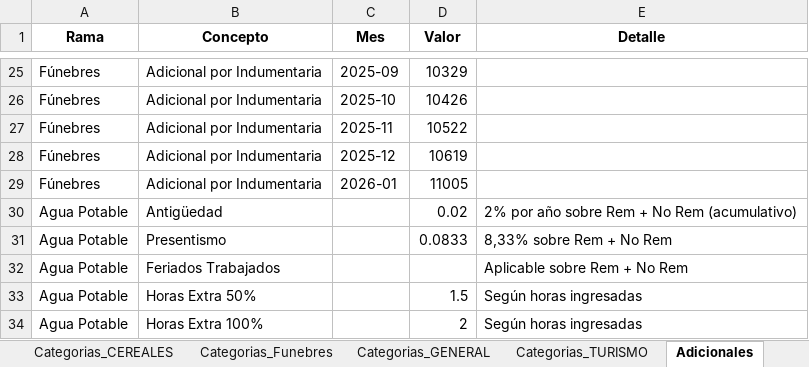
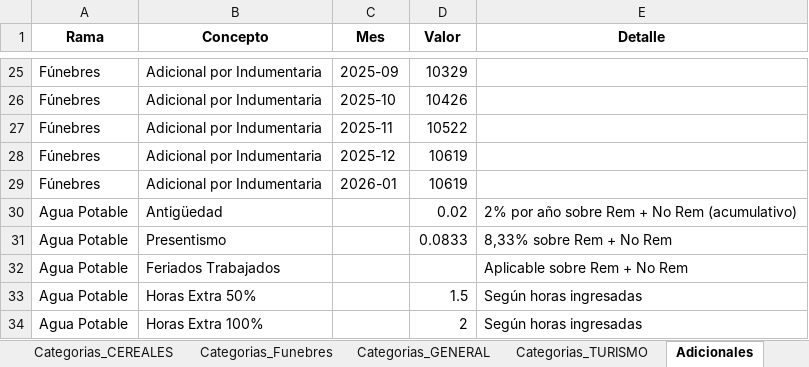
Before and after one commit to cesarwroa/motor-sueldos-faecys, an Excel workbook: data/maestro_actualizado.xlsx, sheet Adicionales, drawn as a sheet; only a part is shown, gaps mark what is left out; values as stored, in another font and other column widths than the file's, no borders; the diff covers the shown part only; the diff names each change by its address in the sheet, - before the commit and + after, or states it on an @@ line.

```diff
--- a/data/maestro_actualizado.xlsx (sheet Adicionales)
+++ b/data/maestro_actualizado.xlsx (sheet Adicionales)
-D29 (Valor): 11005
+D29 (Valor): 10619
```
Also changed, not shown: 12 added rows and 3 edited cells elsewhere in this sheet, sheet Categorias_Funebres, 2 other files.
